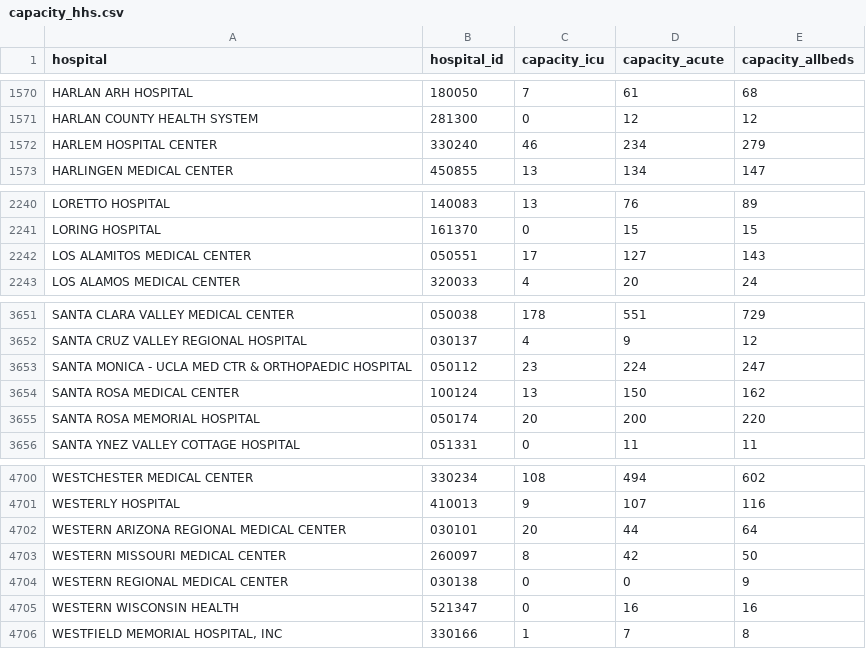
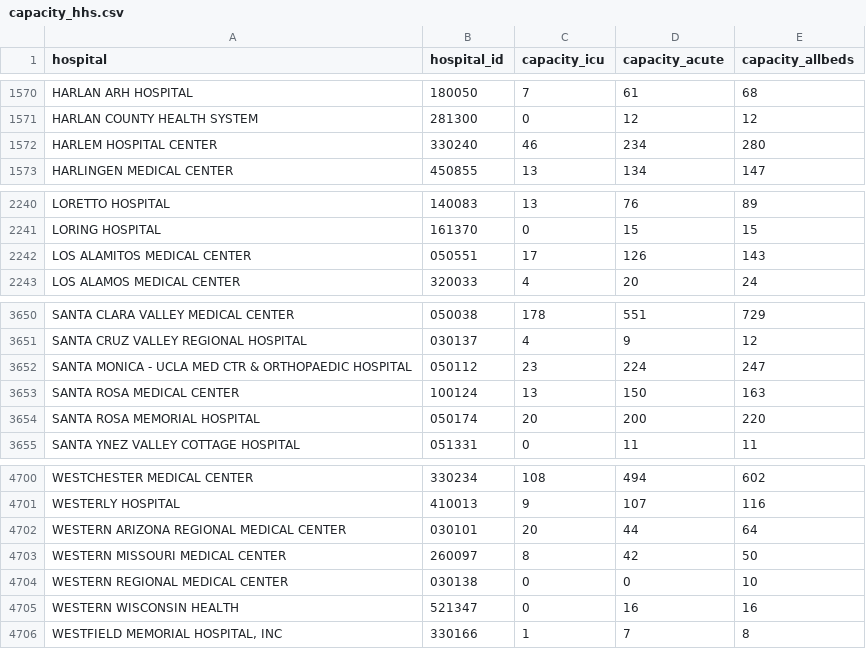
Before and after one commit to flixpar/covid-patient-redistribution-site, a CSV file: data/capacity_hhs.csv, drawn as a sheet; only a part is shown, gaps mark what is left out; the diff covers the shown part only.

```diff
--- a/data/capacity_hhs.csv
+++ b/data/capacity_hhs.csv
@@ -1571,3 +1571,3 @@ HARLAN ARH HOSPITAL,180050,7,61,68
 HARLAN COUNTY HEALTH SYSTEM,281300,0,12,12
-HARLEM HOSPITAL CENTER,330240,46,234,279
+HARLEM HOSPITAL CENTER,330240,46,234,280
 HARLINGEN MEDICAL CENTER,450855,13,134,147
@@ -2241,3 +2241,3 @@ LORETTO HOSPITAL,140083,13,76,89
 LORING HOSPITAL,161370,0,15,15
-LOS ALAMITOS MEDICAL CENTER,050551,17,127,143
+LOS ALAMITOS MEDICAL CENTER,050551,17,126,143
 LOS ALAMOS MEDICAL CENTER,320033,4,20,24
@@ -3653,3 +3652,3 @@ SANTA CRUZ VALLEY REGIONAL HOSPITAL,030137,4,9,12
 SANTA MONICA - UCLA MED CTR & ORTHOPAEDIC HOSPITAL,050112,23,224,247
-SANTA ROSA MEDICAL CENTER,100124,13,150,162
+SANTA ROSA MEDICAL CENTER,100124,13,150,163
 SANTA ROSA MEMORIAL HOSPITAL,050174,20,200,220
@@ -4703,3 +4703,3 @@ WESTERN ARIZONA REGIONAL MEDICAL CENTER,030101,20,44,64
 WESTERN MISSOURI MEDICAL CENTER,260097,8,42,50
-WESTERN REGIONAL MEDICAL CENTER,030138,0,0,9
+WESTERN REGIONAL MEDICAL CENTER,030138,0,0,10
 WESTERN WISCONSIN HEALTH,521347,0,16,16
```
Also changed, not shown: 2 added rows, 2 removed rows and 13 edited cells elsewhere in this file, data/hhs_current_load.csv, data/hhs_hospital_meta.csv, 16 other files.
